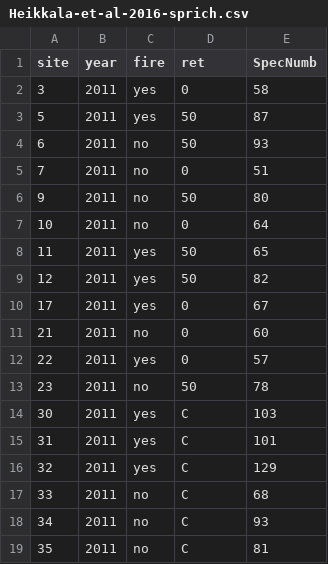
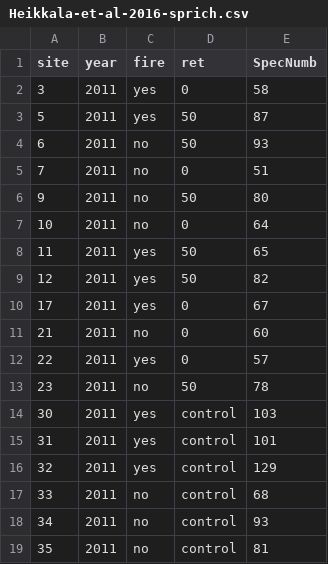
Before and after one commit to ggranath/GGFinFireProj, a CSV file: Heikkala-et-al-2016-sprich.csv, drawn as a sheet.

```diff
--- a/Heikkala-et-al-2016-sprich.csv
+++ b/Heikkala-et-al-2016-sprich.csv
@@ -13,7 +13,7 @@ site,year,fire,ret,SpecNumb
 23,2011,no,50,78
-30,2011,yes,C,103
-31,2011,yes,C,101
-32,2011,yes,C,129
-33,2011,no,C,68
-34,2011,no,C,93
-35,2011,no,C,81
+30,2011,yes,control,103
+31,2011,yes,control,101
+32,2011,yes,control,129
+33,2011,no,control,68
+34,2011,no,control,93
+35,2011,no,control,81
```
Also changed, not shown: 4 other files.
